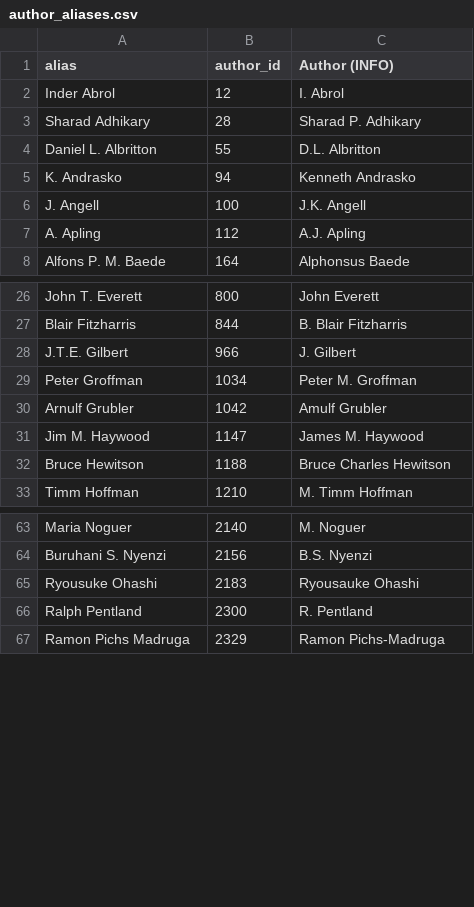
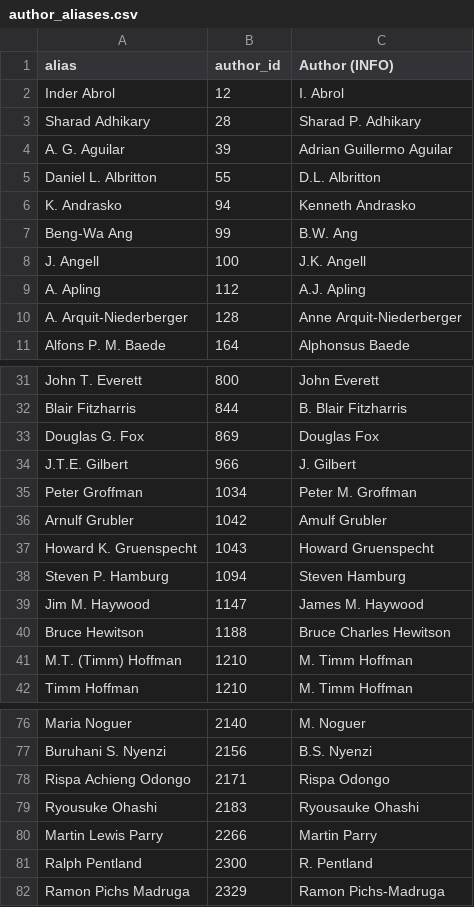
Before and after one commit to eric-brechemier/ipcc-database, a CSV file: data/author_aliases.csv, drawn as a sheet; only a part is shown, gaps mark what is left out; the diff covers the shown part only.

```diff
--- a/data/author_aliases.csv
+++ b/data/author_aliases.csv
@@ -3,6 +3,9 @@ Inder Abrol,12,I. Abrol
 Sharad Adhikary,28,Sharad P. Adhikary
+A. G. Aguilar,39,Adrian Guillermo Aguilar
 Daniel L. Albritton,55,D.L. Albritton
 K. Andrasko,94,Kenneth Andrasko
+Beng-Wa Ang,99,B.W. Ang
 J. Angell,100,J.K. Angell
 A. Apling,112,A.J. Apling
+A. Arquit-Niederberger,128,Anne Arquit-Niederberger
 Alfons P. M. Baede,164,Alphonsus Baede
@@ -27,2 +32,3 @@ John T. Everett,800,John Everett
 Blair Fitzharris,844,B. Blair Fitzharris
+Douglas G. Fox,869,Douglas Fox
 J.T.E. Gilbert,966,J. Gilbert
@@ -30,4 +36,7 @@ Peter Groffman,1034,Peter M. Groffman
 Arnulf Grubler,1042,Amulf Grubler
+Howard K. Gruenspecht,1043,Howard Gruenspecht
+Steven P. Hamburg,1094,Steven Hamburg
 Jim M. Haywood,1147,James M. Haywood
 Bruce Hewitson,1188,Bruce Charles Hewitson
+M.T. (Timm) Hoffman,1210,M. Timm Hoffman
 Timm Hoffman,1210,M. Timm Hoffman
@@ -64,3 +77,5 @@ Maria Noguer,2140,M. Noguer
 Buruhani S. Nyenzi,2156,B.S. Nyenzi
+Rispa Achieng Odongo,2171,Rispa Odongo
 Ryousuke Ohashi,2183,Ryousauke Ohashi
+Martin Lewis Parry,2266,Martin Parry
 Ralph Pentland,2300,R. Pentland
```
Also changed, not shown: 12 added rows elsewhere in this file.
